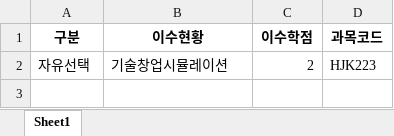
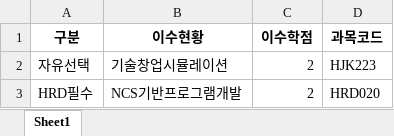
Before and after one commit to Kim-02/datafighter, an Excel workbook: myapp/data/자유선택.xlsx, sheet Sheet1, drawn as a sheet; values as stored, in another font and other column widths than the file's, no borders; the diff names each change by its address in the sheet, - before the commit and + after, or states it on an @@ line.

```diff
--- a/myapp/data/자유선택.xlsx (sheet Sheet1)
+++ b/myapp/data/자유선택.xlsx (sheet Sheet1)
+row 3: HRD필수 | NCS기반프로그램개발 | 2 | HRD020
```
Also changed, not shown: myapp/data/HRD.xlsx, myapp/data/MSC.xlsx, 16 other files.
